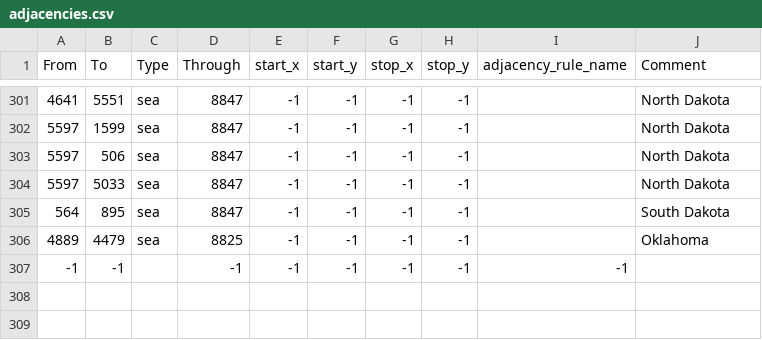
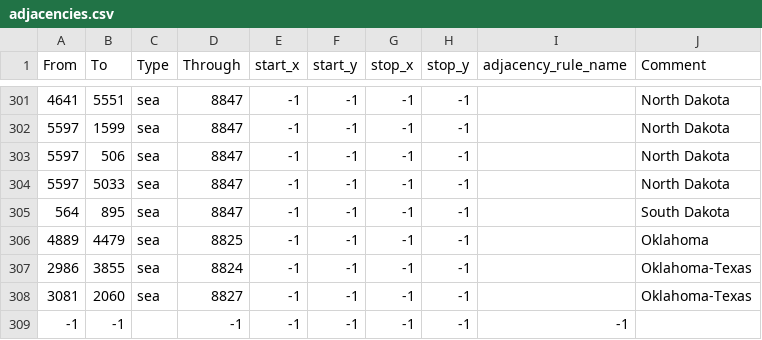
Before and after one commit to chardynamics/landofthedivided, a CSV file: map/adjacencies.csv, drawn as a sheet; only a part is shown, gaps mark what is left out.

```diff
--- a/map/adjacencies.csv
+++ b/map/adjacencies.csv
@@ -306,2 +306,4 @@ From;To;Type;Through;start_x;start_y;stop_x;stop_y;adjacency_rule_name;Comment
 4889;4479;sea;8825;-1;-1;-1;-1;;Oklahoma
+2986;3855;sea;8824;-1;-1;-1;-1;;Oklahoma-Texas
+3081;2060;sea;8827;-1;-1;-1;-1;;Oklahoma-Texas
 -1;-1;;-1;-1;-1;-1;-1;-1
```
Also changed, not shown: 47 other files.
